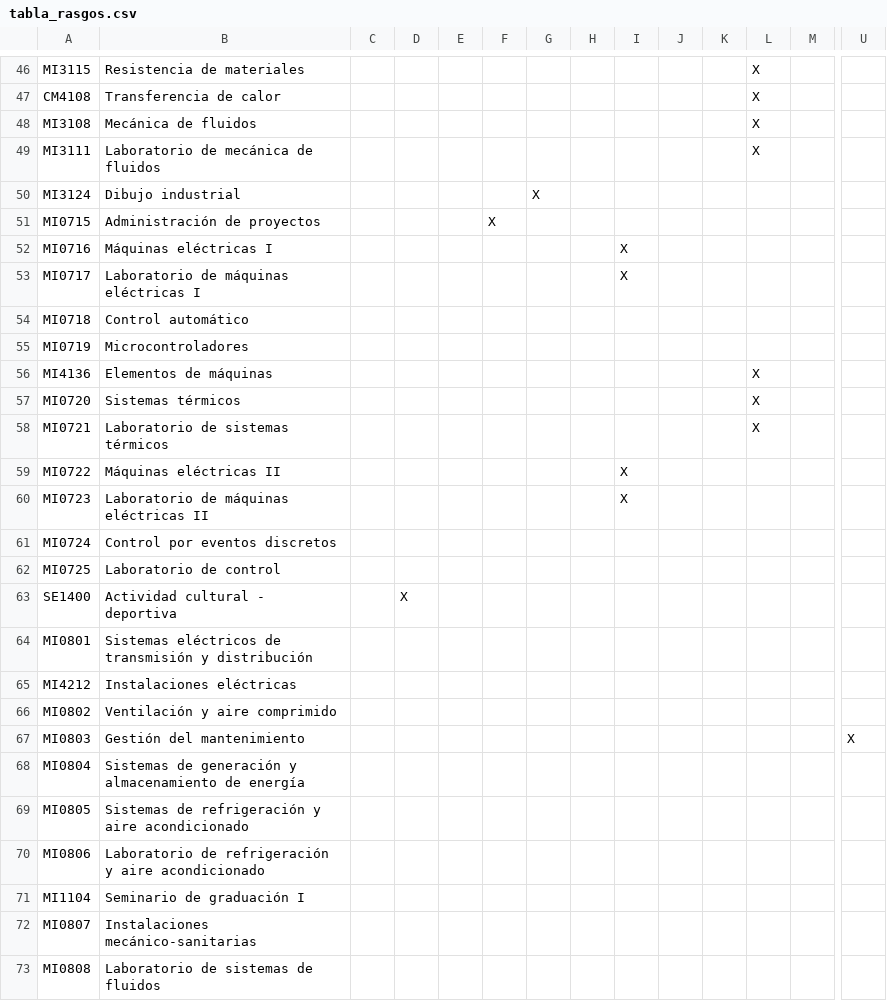
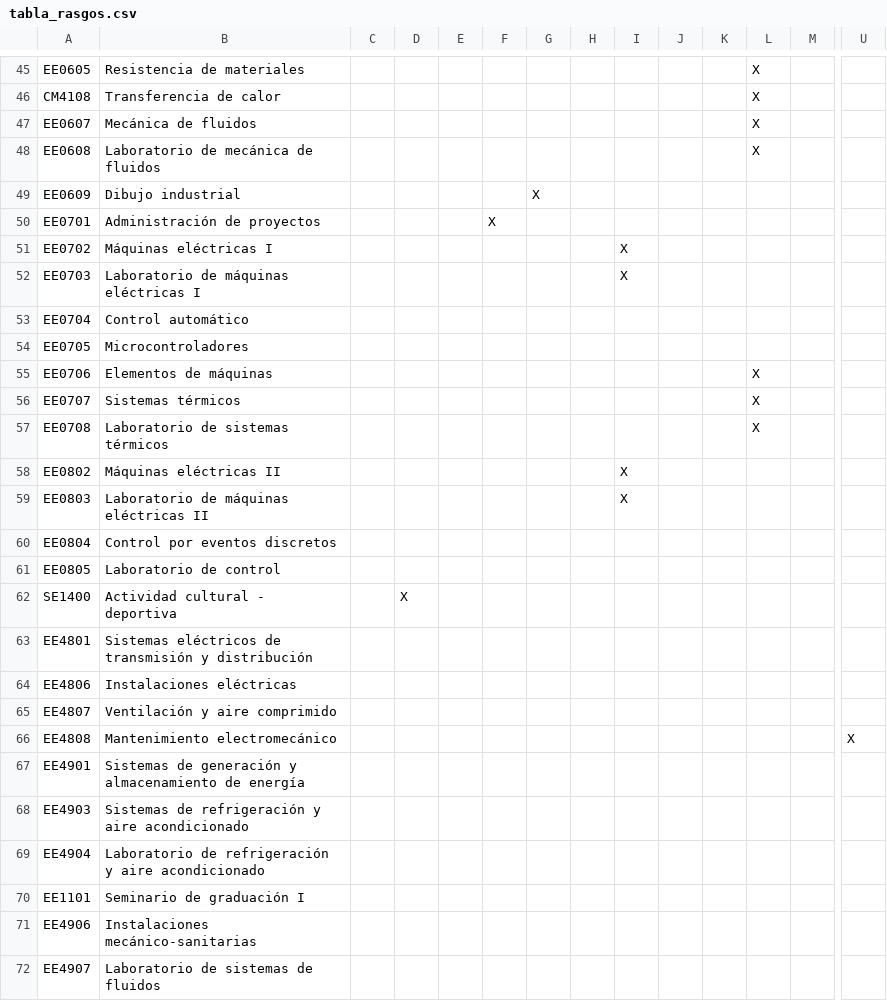
Before and after one commit to EIEM-TEC/CLIE, a CSV file: cursos/tabla_rasgos.csv, drawn as a sheet; only a part is shown, gaps mark what is left out; removed rows and columns are numbered as before the commit, all else as after; rows hold the shown columns only; the diff covers the shown part only; the diff names each change by its address in the sheet, - before the commit and + after, or states it on an @@ line.

```diff
--- a/cursos/tabla_rasgos.csv
+++ b/cursos/tabla_rasgos.csv
-A45: MI3115
+A45: EE0605
-A47: MI3108
+A47: EE0607
-A48: MI3111
+A48: EE0608
-A49: MI3124
+A49: EE0609
-A50: MI0715
+A50: EE0701
-A51: MI0716
+A51: EE0702
-A52: MI0717
+A52: EE0703
-A53: MI0718
+A53: EE0704
-A54: MI0719
+A54: EE0705
-A55: MI4136
+A55: EE0706
-A56: MI0720
+A56: EE0707
-A57: MI0721
+A57: EE0708
-A58: MI0722
+A58: EE0802
-A59: MI0723
+A59: EE0803
-A60: MI0724
+A60: EE0804
-A61: MI0725
+A61: EE0805
-A63: MI0801
+A63: EE4801
-A64: MI4212
+A64: EE4806
-A65: MI0802
+A65: EE4807
-row 67: MI0803 | Gestión del mantenimiento |  |  |  |  |  |  |  |  |  |  |  | X
+row 66: EE4808 | Mantenimiento electromecánico |  |  |  |  |  |  |  |  |  |  |  | X
-A67: MI0804
+A67: EE4901
-A68: MI0805
+A68: EE4903
-A69: MI0806
+A69: EE4904
-A70: MI1104
+A70: EE1101
-A71: MI0807
+A71: EE4906
-A72: MI0808
+A72: EE4907
```
Also changed, not shown: 3 added rows, 4 removed rows and 48 edited cells elsewhere in this file, cursos/plan_de_estudios.csv, 1 other file.
